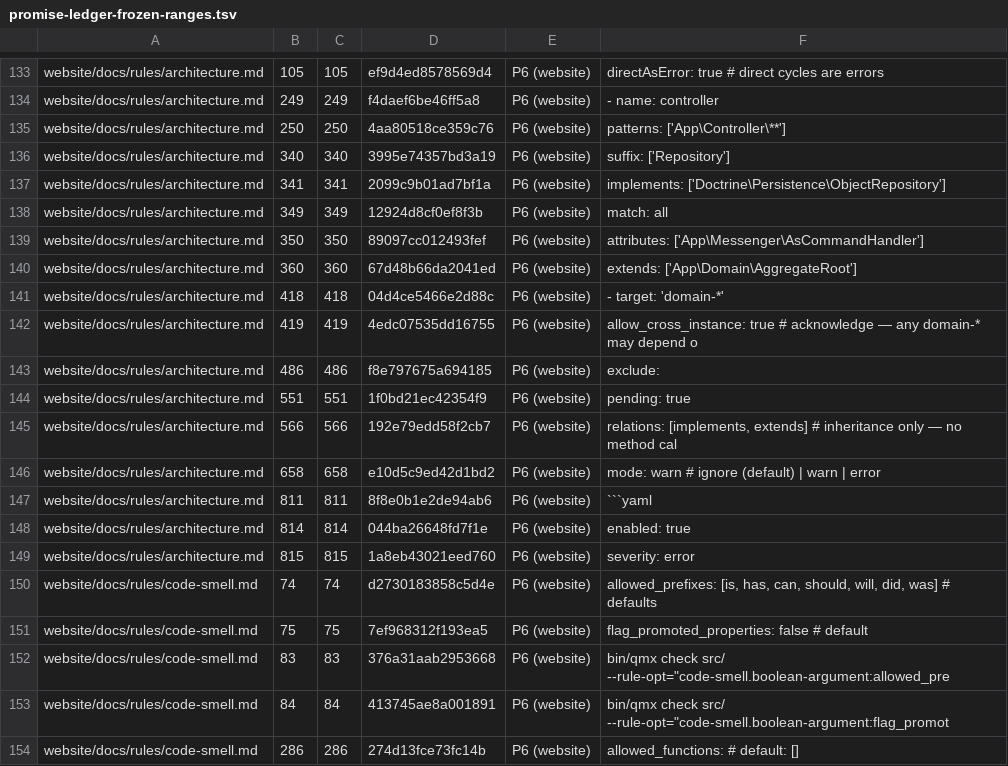
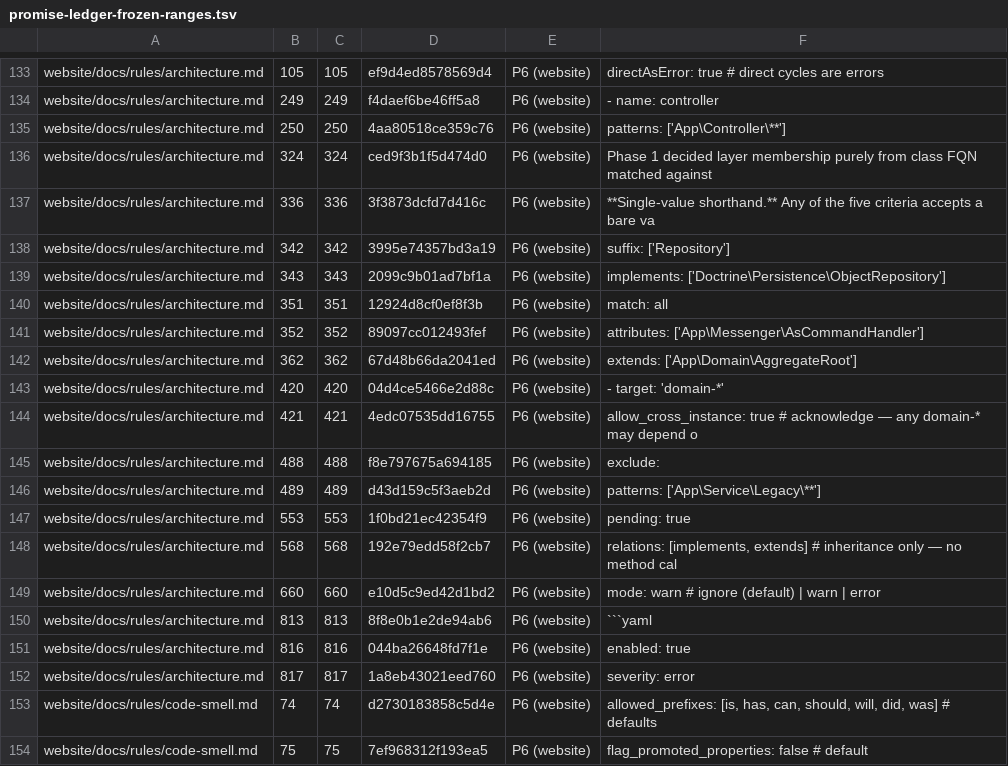
Before and after one commit to qualimetrix/qualimetrix, a TSV file: docs/internal/plans/promise-effect/measurement/promise-ledger-frozen-ranges.tsv, drawn as a sheet; only a part is shown, gaps mark what is left out; the shorter side is filled out with more unchanged rows; addresses are those after the commit; the diff covers the shown part only; the diff names each change by its address in the sheet, - before the commit and + after, or states it on an @@ line.

Commit message:
fix(architecture): the carrier now says a criterion list accepts a single string
Repairing the probe envelope exposed eighteen rows on architecture.layers[*]
that nobody had seen, because every form of those rows had been measuring one
broken layer structure. None of them is a product defect.

Four are the carrier's silence: the product has long accepted a bare string
where a criterion list is declared, with a passing test to prove it, and no
page said so. Two are the ledger reading a documented example as a promise
about form. Twelve belong to the coordinate this round carries out by name --
the form of a list's ELEMENT, not of its container.

Axis D falls 41 -> 39, and the remaining architecture rows are enumerated by
name in measurement/layer-forms.tsv rather than described.

Also: the round's own cure raised ClassRank on the one carried refusal kind,
because more places now refuse bad input instead of taking it. Splitting that
kind to lower a number would buy a second way to spell a refusal, so the
threshold is raised at the point, with the headroom and its reason named.

Writing that threshold caught a defect of the very class this programme hunts:
the rule prints the SCALED figure and reads an UNSCALED one, so pasting the
printed number tightens the threshold threefold in silence. Recorded as input
to the next round -- no axis asks whether an accepted number was understood in
the units its author meant.

```diff
--- a/docs/internal/plans/promise-effect/measurement/promise-ledger-frozen-ranges.tsv
+++ b/docs/internal/plans/promise-effect/measurement/promise-ledger-frozen-ranges.tsv
+row 136: website/docs/rules/architecture.md | 324 | 324 | ced9f3b1f5d474d0 | P6 (website) | Phase 1 decided layer membership purely from class FQN matched against
+row 137: website/docs/rules/architecture.md | 336 | 336 | 3f3873dcfd7d416c | P6 (website) | **Single-value shorthand.** Any of the five criteria accepts a bare va
-B138: 340
+B138: 342
-C138: 340
+C138: 342
-B139: 341
+B139: 343
-C139: 341
+C139: 343
-B140: 349
+B140: 351
-C140: 349
+C140: 351
-B141: 350
+B141: 352
-C141: 350
+C141: 352
-B142: 360
+B142: 362
-C142: 360
+C142: 362
-B143: 418
+B143: 420
-C143: 418
+C143: 420
-B144: 419
+B144: 421
-C144: 419
+C144: 421
-B145: 486
+B145: 488
-C145: 486
+C145: 488
+row 146: website/docs/rules/architecture.md | 489 | 489 | d43d159c5f3aeb2d | P6 (website) | patterns: ['App\Service\Legacy\**']
-B147: 551
+B147: 553
-C147: 551
+C147: 553
-B148: 566
+B148: 568
-C148: 566
+C148: 568
-B149: 658
+B149: 660
-C149: 658
+C149: 660
-B150: 811
+B150: 813
-C150: 811
+C150: 813
-B151: 814
+B151: 816
-C151: 814
+C151: 816
-B152: 815
+B152: 817
-C152: 815
+C152: 817
```
Also changed, not shown: 1 edited cell elsewhere in this file, docs/internal/generated/modular-architecture/test-ownership.tsv, docs/internal/generated/promise-effect/inputs.stamp.tsv, 12 other files.
